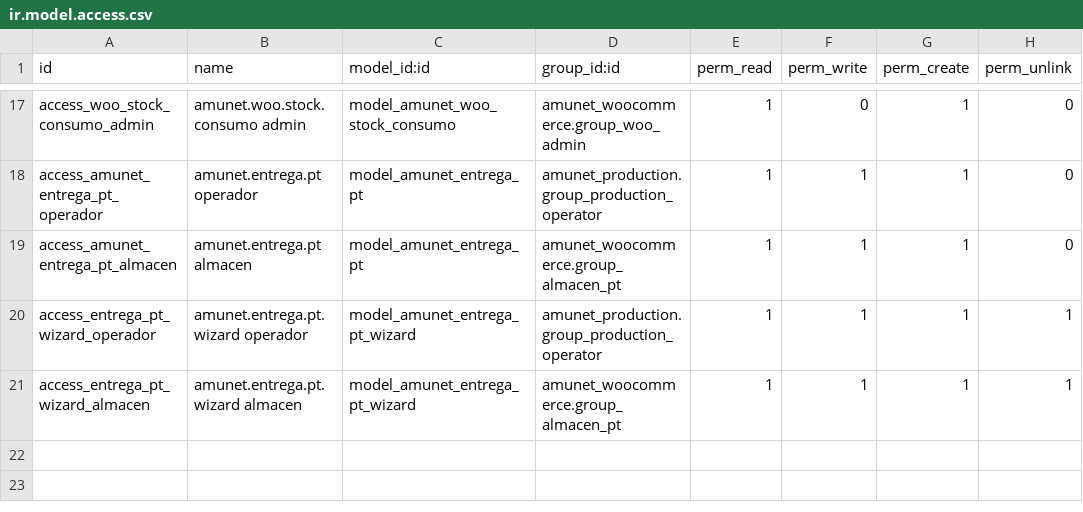
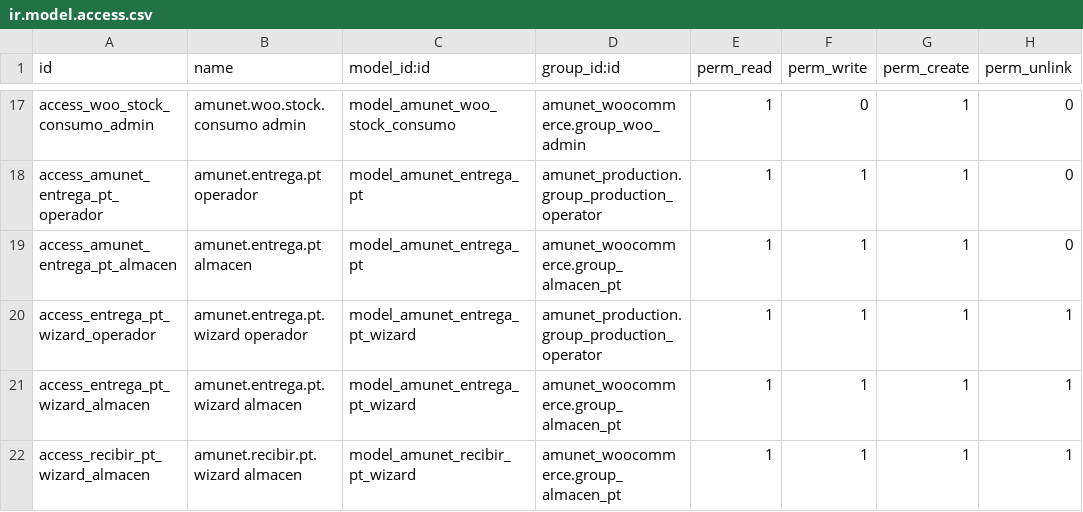
Before and after one commit to feruap/odoo-iso, a CSV file: addons/amunet_woocommerce/security/ir.model.access.csv, drawn as a sheet; only a part is shown, gaps mark what is left out; the diff names each change by its address in the sheet, - before the commit and + after, or states it on an @@ line.

```diff
--- a/addons/amunet_woocommerce/security/ir.model.access.csv
+++ b/addons/amunet_woocommerce/security/ir.model.access.csv
+row 22: access_recibir_pt_wizard_almacen | amunet.recibir.pt.wizard almacen | model_amunet_recibir_pt_wizard | amunet_woocommerce.group_almacen_pt | 1 | 1 | 1 | 1
```
Also changed, not shown: 9 other files.
